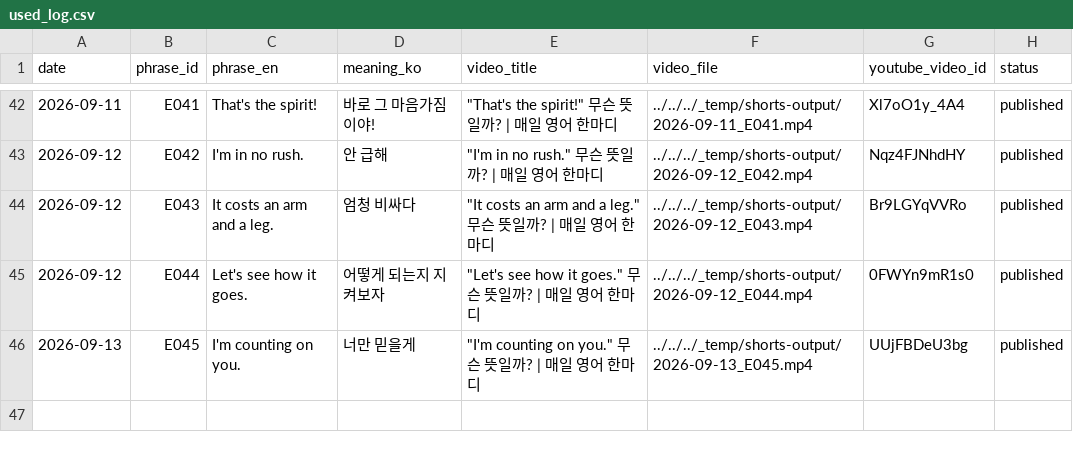
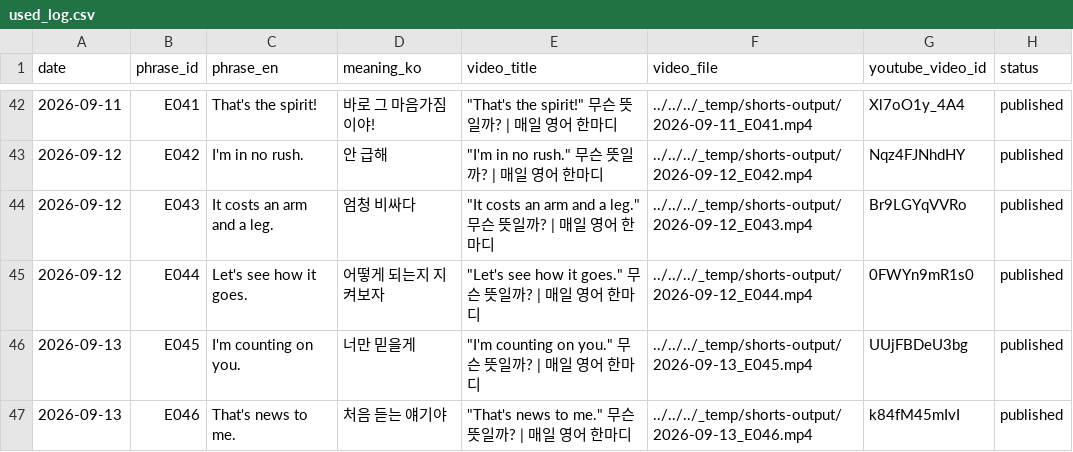
Before and after one commit to 1230-png/Soop1230, a CSV file: channel_200y3b/used_log.csv, drawn as a sheet; only a part is shown, gaps mark what is left out.

```diff
--- a/channel_200y3b/used_log.csv
+++ b/channel_200y3b/used_log.csv
@@ -46 +46,2 @@ date,phrase_id,phrase_en,meaning_ko,video_title,video_file,youtube_video_id,stat
 2026-09-13,E045,I'm counting on you.,너만 믿을게,"""I'm counting on you."" 무슨 뜻일까? | 매일 영어 한마디",../../../_temp/shorts-output/2026-09-13_E045.mp4,UUjFBDeU3bg,published
+2026-09-13,E046,That's news to me.,처음 듣는 얘기야,"""That's news to me."" 무슨 뜻일까? | 매일 영어 한마디",../../../_temp/shorts-output/2026-09-13_E046.mp4,k84fM45mIvI,published
```
